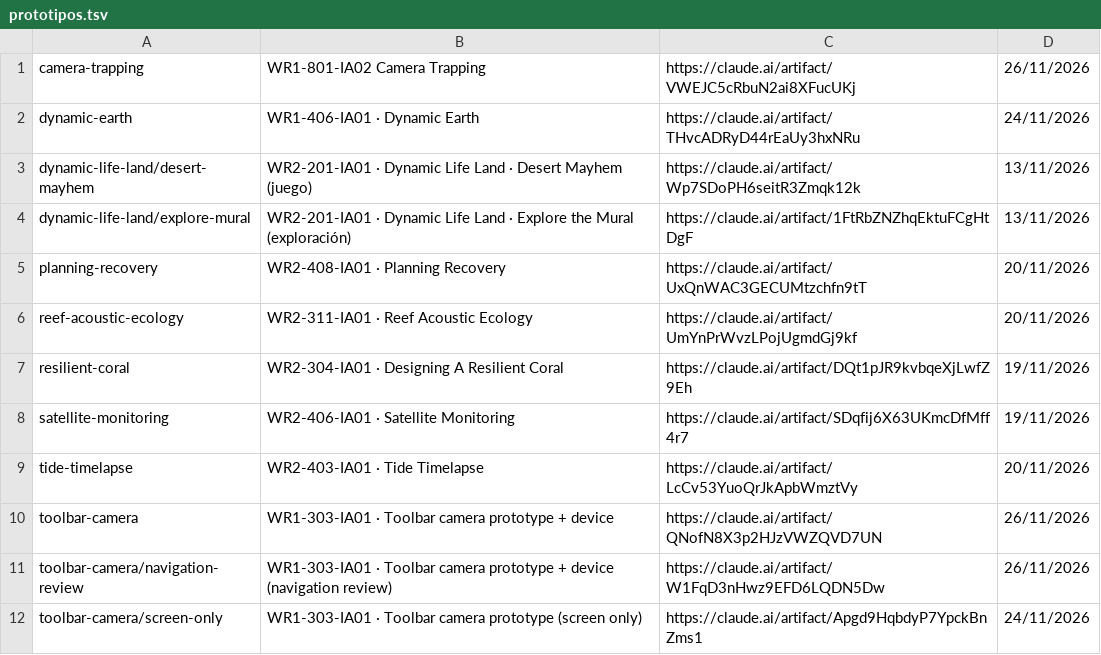
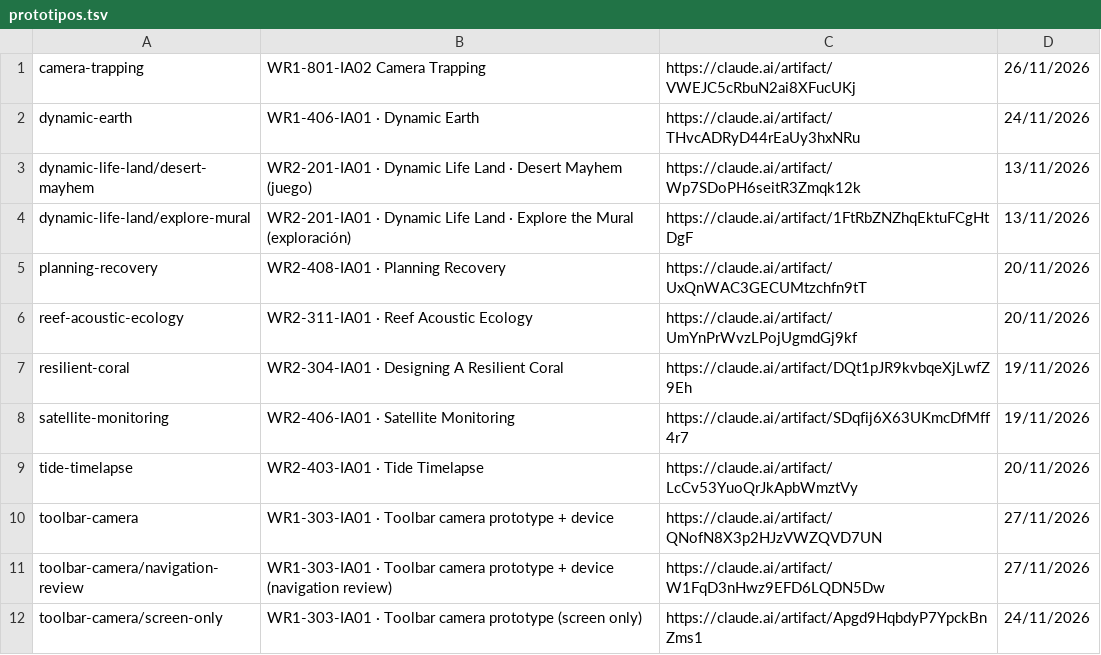
Before and after one commit to ICARIA-ATELIER/ilmi-prototipos, a TSV file: prototipos.tsv, drawn as a sheet.

```diff
--- a/prototipos.tsv
+++ b/prototipos.tsv
@@ -9,4 +9,4 @@ satellite-monitoring	WR2-406-IA01 · Satellite Monitoring	https://claude.ai/arti
 tide-timelapse	WR2-403-IA01 · Tide Timelapse	https://claude.ai/artifact/LcCv53YuoQrJkApbWmztVy	20/11/2026
-toolbar-camera	WR1-303-IA01 · Toolbar camera prototype + device	https://claude.ai/artifact/QNofN8X3p2HJzVWZQVD7UN	26/11/2026
-toolbar-camera/navigation-review	WR1-303-IA01 · Toolbar camera prototype + device (navigation review)	https://claude.ai/artifact/W1FqD3nHwz9EFD6LQDN5Dw	26/11/2026
+toolbar-camera	WR1-303-IA01 · Toolbar camera prototype + device	https://claude.ai/artifact/QNofN8X3p2HJzVWZQVD7UN	27/11/2026
+toolbar-camera/navigation-review	WR1-303-IA01 · Toolbar camera prototype + device (navigation review)	https://claude.ai/artifact/W1FqD3nHwz9EFD6LQDN5Dw	27/11/2026
 toolbar-camera/screen-only	WR1-303-IA01 · Toolbar camera prototype (screen only)	https://claude.ai/artifact/Apgd9HqbdyP7YpckBnZms1	24/11/2026
```
Also changed, not shown: 3 other files.
